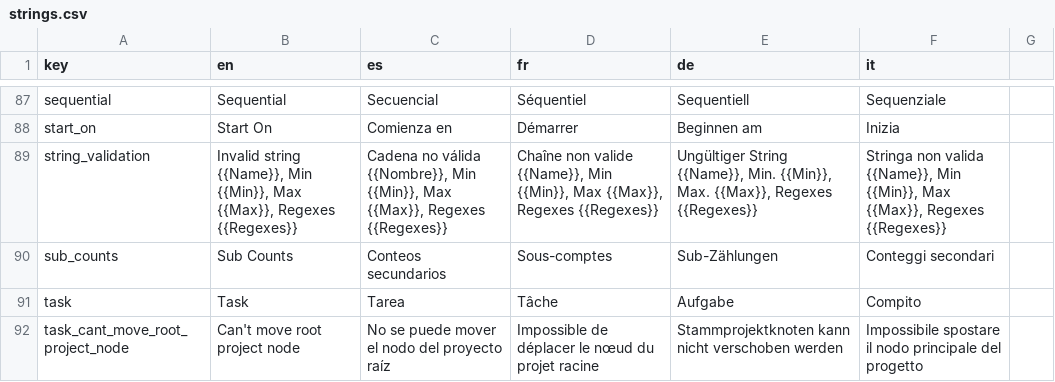
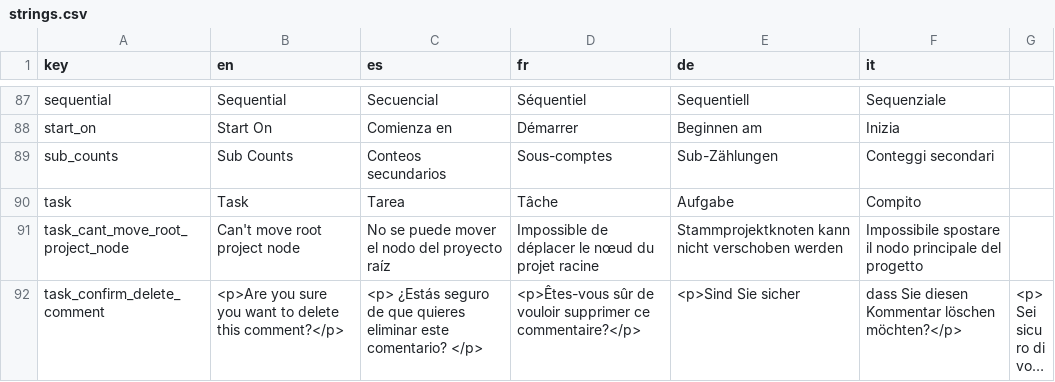
Before and after one commit to 0xor1/oak, a CSV file: Oak.I18n/strings.csv, drawn as a sheet; only a part is shown, gaps mark what is left out; the shorter side is filled out with more unchanged rows; long unchanged cells end in ….

Commit message:
bump packages and use string validate ext method

```diff
--- a/Oak.I18n/strings.csv
+++ b/Oak.I18n/strings.csv
@@ -118,3 +118,2 @@ sequential,Sequential,Secuencial,Séquentiel,Sequentiell,Sequenziale
 start_on,Start On,Comienza en,Démarrer,Beginnen am,Inizia
-string_validation,"Invalid string {{Name}}, Min {{Min}}, Max {{Max}}, Regexes {{Regexes}}","Cadena no válida {{Nombre}}, Min {{Min}}, Max {{Max}}, Regexes {{Regexes}}","Chaîne non valide {{Name}}, Min {{Min}}, Max {{Max}}, Regexes {{Regexes}}","Ungültiger String {{Name}}, Min. {{Min}}, Max. {{Max}}, Regexes {{Regexes}}","Stringa non valida {{Name}}, Min {{Min}}, Max {{Max}}, Regexes {{Regexes}}"
 sub_counts,Sub Counts,Conteos secundarios,Sous-comptes,Sub-Zählungen,Conteggi secondari
```
Also changed, not shown: 29 other files.
